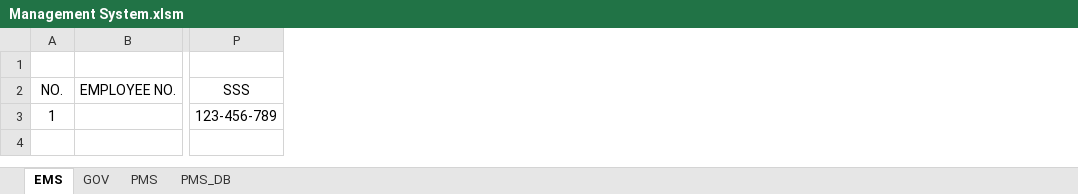
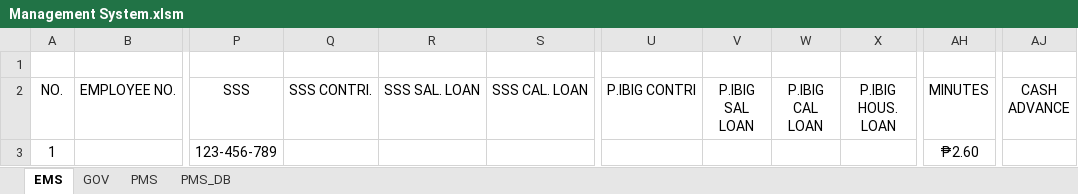
Before and after one commit to jasondee1992/Public-Projects, an Excel workbook: Excel/Management System.xlsm, sheet EMS, drawn as a sheet; only a part is shown, gaps mark what is left out; values as stored, in another font and other column widths than the file's, no borders; the diff names each change by its address in the sheet, - before the commit and + after, or states it on an @@ line.

```diff
--- a/Excel/Management System.xlsm (sheet EMS)
+++ b/Excel/Management System.xlsm (sheet EMS)
+column Q (SSS CONTRI.), empty
+column R (SSS SAL. LOAN), empty
+column S (SSS CAL. LOAN), empty
+column U (P.IBIG CONTRI), empty
+column V (P.IBIG SAL LOAN), empty
+column W (P.IBIG CAL LOAN), empty
+column X (P.IBIG HOUS. LOAN), empty
+column AH (MINUTES), row 3: ₱2.60
+column AJ (CASH ADVANCE), empty
```
Also changed, not shown: sheet PMS, sheet GOV, formulas that keep their value, charts or pictures.
